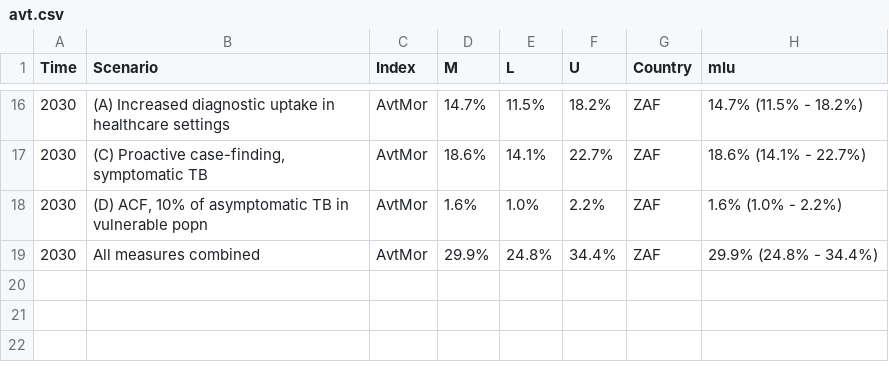
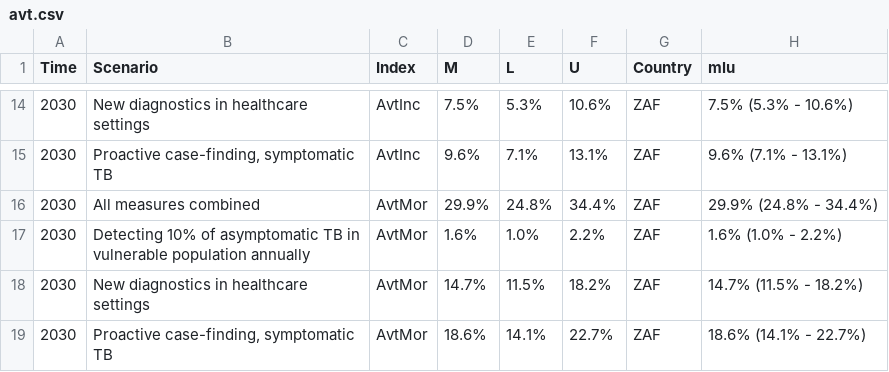
Before and after one commit to TimeWz667/tbdx23, a CSV file: results/avt.csv, drawn as a sheet; only a part is shown, gaps mark what is left out; the diff covers the shown part only.

```diff
--- a/results/avt.csv
+++ b/results/avt.csv
@@ -16,4 +14,6 @@ Time,Scenario,Index,M,L,U,Country,mlu
-2030,(A) Increased diagnostic uptake in healthcare settings,AvtMor,14.7%,11.5%,18.2%,ZAF,14.7% (11.5% - 18.2%)
-2030,"(C) Proactive case-finding, symptomatic TB",AvtMor,18.6%,14.1%,22.7%,ZAF,18.6% (14.1% - 22.7%)
-2030,"(D) ACF, 10% of asymptomatic TB in vulnerable popn",AvtMor,1.6%,1.0%,2.2%,ZAF,1.6% (1.0% - 2.2%)
+2030,New diagnostics in healthcare settings,AvtInc,7.5%,5.3%,10.6%,ZAF,7.5% (5.3% - 10.6%)
+2030,"Proactive case-finding, symptomatic TB",AvtInc,9.6%,7.1%,13.1%,ZAF,9.6% (7.1% - 13.1%)
 2030,All measures combined,AvtMor,29.9%,24.8%,34.4%,ZAF,29.9% (24.8% - 34.4%)
+2030,Detecting 10% of asymptomatic TB in vulnerable population annually,AvtMor,1.6%,1.0%,2.2%,ZAF,1.6% (1.0% - 2.2%)
+2030,New diagnostics in healthcare settings,AvtMor,14.7%,11.5%,18.2%,ZAF,14.7% (11.5% - 18.2%)
+2030,"Proactive case-finding, symptomatic TB",AvtMor,18.6%,14.1%,22.7%,ZAF,18.6% (14.1% - 22.7%)
```
Also changed, not shown: 6 added rows, 8 removed rows and 18 edited cells elsewhere in this file, 3 other files.
